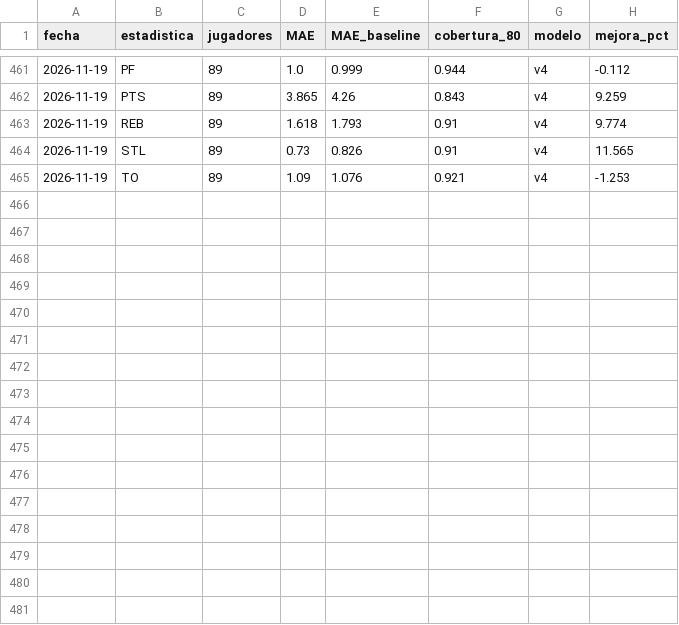
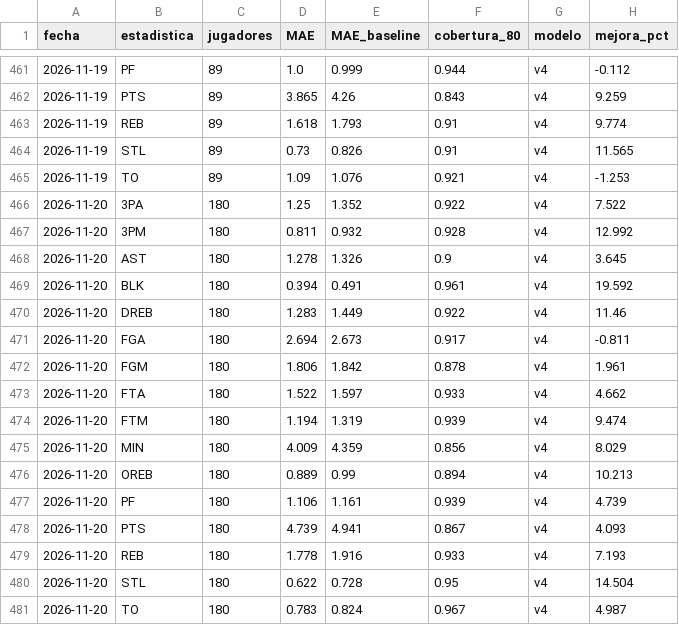
Before and after one commit to noevillaes/nba-player-forecasting, a CSV file: results/marcador.csv, drawn as a sheet; only a part is shown, gaps mark what is left out; the diff names each change by its address in the sheet, - before the commit and + after, or states it on an @@ line.

Commit message:
Pronósticos y marcador 2026-11-21

```diff
--- a/results/marcador.csv
+++ b/results/marcador.csv
+row 466: 2026-11-20 | 3PA | 180 | 1.25 | 1.352 | 0.922 | v4 | 7.522
+row 467: 2026-11-20 | 3PM | 180 | 0.811 | 0.932 | 0.928 | v4 | 12.992
+row 468: 2026-11-20 | AST | 180 | 1.278 | 1.326 | 0.9 | v4 | 3.645
+row 469: 2026-11-20 | BLK | 180 | 0.394 | 0.491 | 0.961 | v4 | 19.592
+row 470: 2026-11-20 | DREB | 180 | 1.283 | 1.449 | 0.922 | v4 | 11.46
+row 471: 2026-11-20 | FGA | 180 | 2.694 | 2.673 | 0.917 | v4 | -0.811
+row 472: 2026-11-20 | FGM | 180 | 1.806 | 1.842 | 0.878 | v4 | 1.961
+row 473: 2026-11-20 | FTA | 180 | 1.522 | 1.597 | 0.933 | v4 | 4.662
+row 474: 2026-11-20 | FTM | 180 | 1.194 | 1.319 | 0.939 | v4 | 9.474
+row 475: 2026-11-20 | MIN | 180 | 4.009 | 4.359 | 0.856 | v4 | 8.029
+row 476: 2026-11-20 | OREB | 180 | 0.889 | 0.99 | 0.894 | v4 | 10.213
+row 477: 2026-11-20 | PF | 180 | 1.106 | 1.161 | 0.939 | v4 | 4.739
+row 478: 2026-11-20 | PTS | 180 | 4.739 | 4.941 | 0.867 | v4 | 4.093
+row 479: 2026-11-20 | REB | 180 | 1.778 | 1.916 | 0.933 | v4 | 7.193
+row 480: 2026-11-20 | STL | 180 | 0.622 | 0.728 | 0.95 | v4 | 14.504
+row 481: 2026-11-20 | TO | 180 | 0.783 | 0.824 | 0.967 | v4 | 4.987
```
Also changed, not shown: predictions/casas.csv, predictions/historial_juegos.csv, 10 other files.
